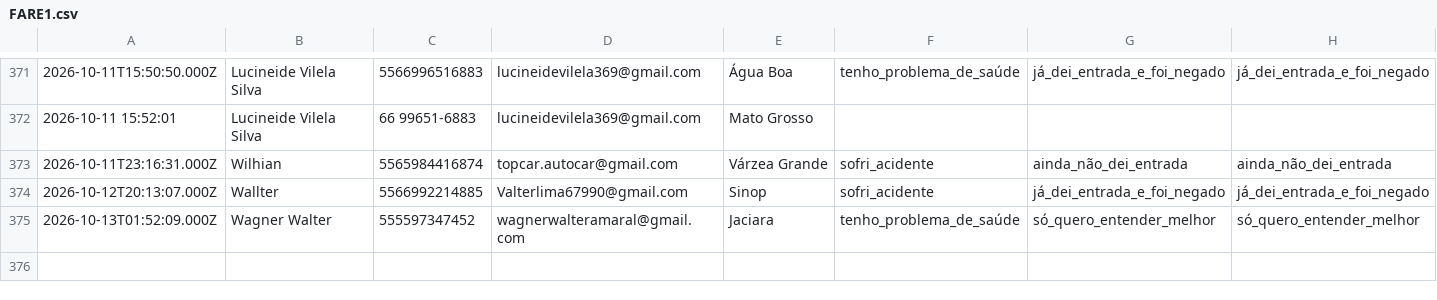
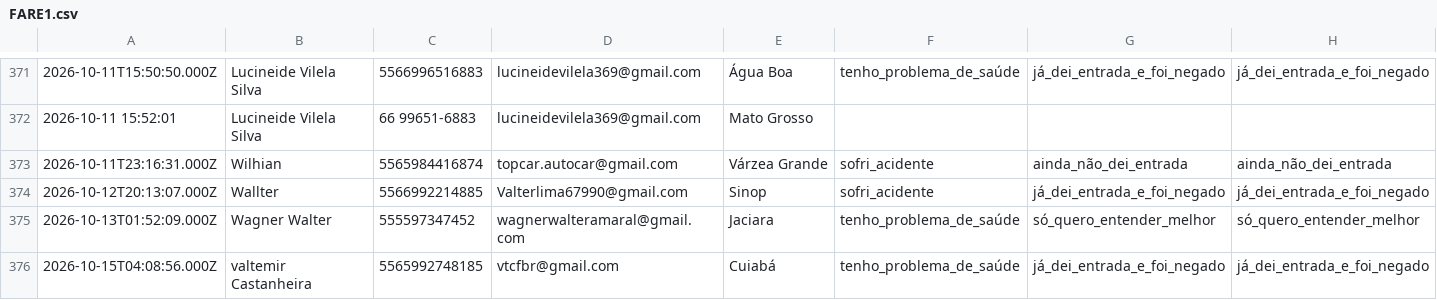
Before and after one commit to juliacostamktdigital-eng/Lps, a CSV file: painel/data/com/FARE1.csv, drawn as a sheet; only a part is shown, gaps mark what is left out; rows hold the shown columns only; the diff names each change by its address in the sheet, - before the commit and + after, or states it on an @@ line.

```diff
--- a/painel/data/com/FARE1.csv
+++ b/painel/data/com/FARE1.csv
+row 376: 2026-10-15T04:08:56.000Z | valtemir Castanheira | 5565992748185 | vtcfbr@gmail.com | Cuiabá | tenho_problema_de_saúde | já_dei_entrada_e_foi_negado | já_dei_entrada_e_foi_negado
```
Also changed, not shown: painel/data/pace/ACCE.csv, 2 other files.
